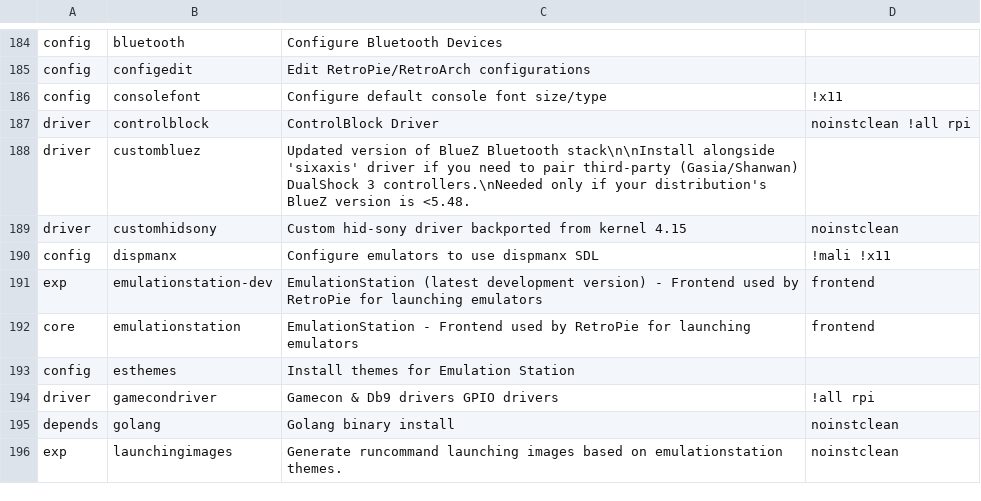
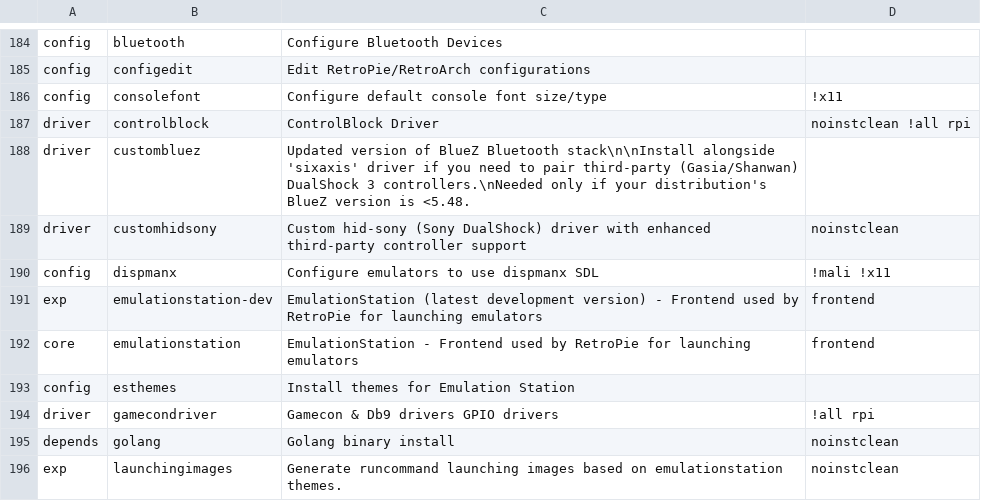
Before and after one commit to mmatyas/retropie-pkgflags, a CSV file: packages.csv, drawn as a sheet; only a part is shown, gaps mark what is left out.

```diff
--- a/packages.csv
+++ b/packages.csv
@@ -188,3 +188,3 @@ driver;controlblock;ControlBlock Driver;noinstclean !all rpi;
 driver;custombluez;Updated version of BlueZ Bluetooth stack\n\nInstall alongside 'sixaxis' driver if you need to pair third-party (Gasia/Shanwan) DualShock 3 controllers.\nNeeded only if your distribution's BlueZ version is <5.48.;;
-driver;customhidsony;Custom hid-sony driver backported from kernel 4.15;noinstclean;
+driver;customhidsony;Custom hid-sony (Sony DualShock) driver with enhanced third-party controller support;noinstclean;
 config;dispmanx;Configure emulators to use dispmanx SDL;!mali !x11;
```
Also changed, not shown: 1 other file.
